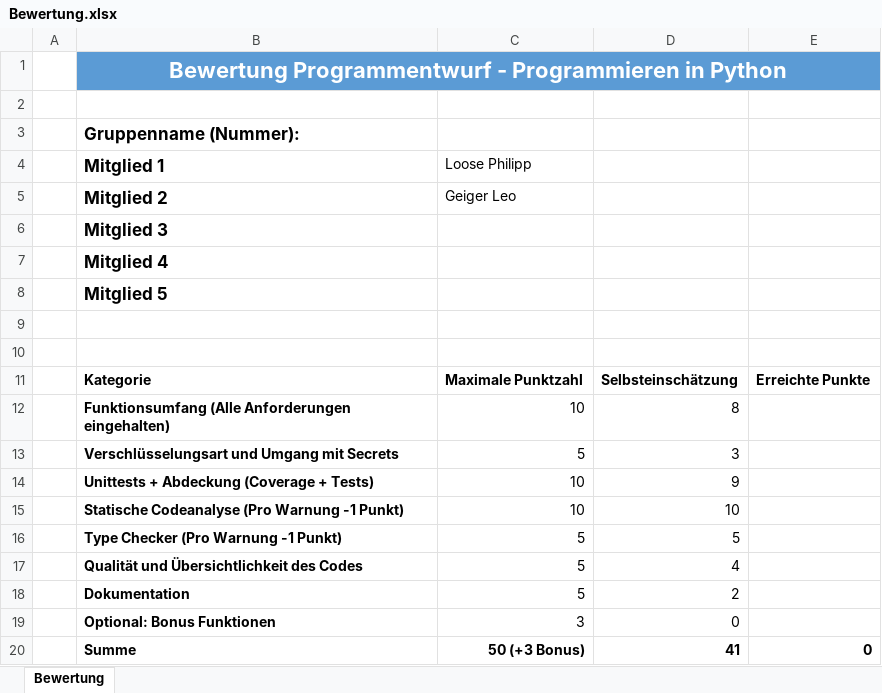
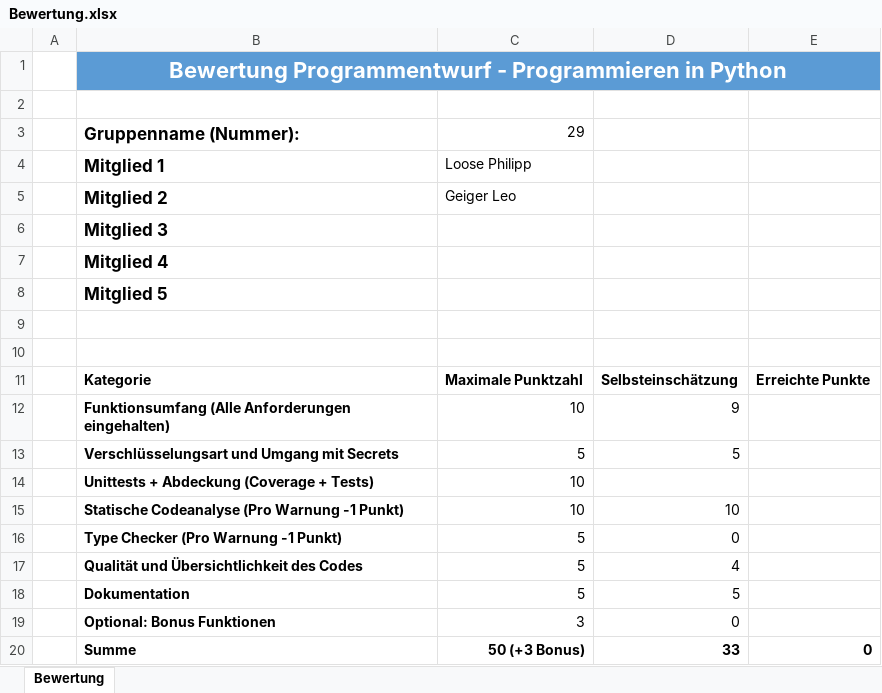
Before and after one commit to leoge09/PythonPasswordManager, an Excel workbook: documentation/Bewertung.xlsx, sheet Bewertung, drawn as a sheet; values as stored, in another font and other column widths than the file's, no borders; table styles not drawn; the diff names each change by its address in the sheet, - before the commit and + after, or states it on an @@ line.

Commit message:
Unittests von philipp drin und Doku grundstein geschrieben (11 Seiten) bewertung auch noch grob ausgefüllt

```diff
--- a/documentation/Bewertung.xlsx (sheet Bewertung)
+++ b/documentation/Bewertung.xlsx (sheet Bewertung)
-C3: (empty)
+C3: 29
-D12: 8
+D12: 9
-D13: 3
+D13: 5
-D14: 9
+D14: (empty)
-D16: 5
+D16: 0
-D18: 2
+D18: 5
-D20: 41
+D20: 33
```
Also changed, not shown: 1 other file.
